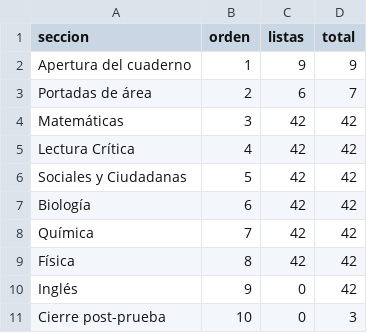
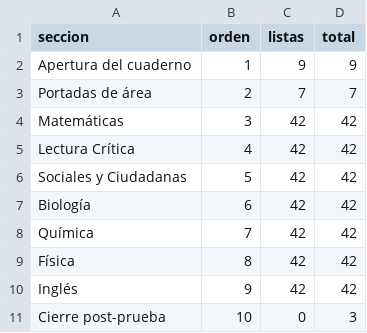
Before and after one commit to nelsongonzalez1608-spec/educate-saber11, a CSV file: tablero/avance.csv, drawn as a sheet.

```diff
--- a/tablero/avance.csv
+++ b/tablero/avance.csv
@@ -2,3 +2,3 @@ seccion,orden,listas,total
 Apertura del cuaderno,1,9,9
-Portadas de área,2,6,7
+Portadas de área,2,7,7
 Matemáticas,3,42,42
@@ -9,3 +9,3 @@ Química,7,42,42
 Física,8,42,42
-Inglés,9,0,42
+Inglés,9,42,42
 Cierre post-prueba,10,0,3
```
Also changed, not shown: tablero/misiones.csv, tablero/propuestas/ing_icfes_reservas.csv, 8 other files.
